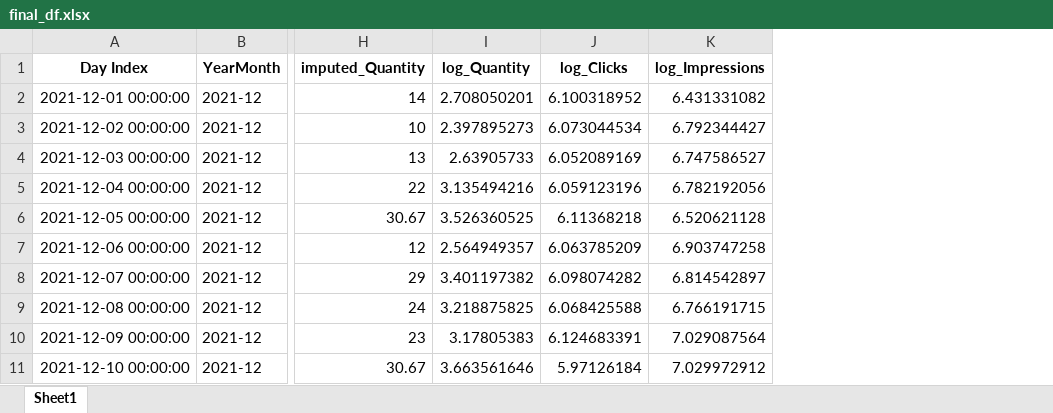
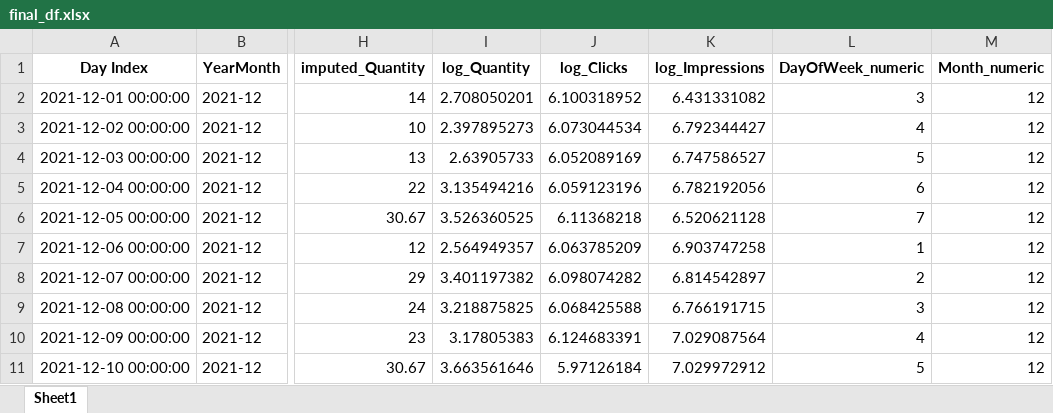
Before and after one commit to springboardmentor139/Demand-Forecasting-For-E-commerce, an Excel workbook: Jatin Gupta/final_df.xlsx, sheet Sheet1, drawn as a sheet; only a part is shown, gaps mark what is left out; values as stored, in another font and other column widths than the file's, no borders; the diff names each change by its address in the sheet, - before the commit and + after, or states it on an @@ line.

Commit message:
processed_data

```diff
--- a/Jatin Gupta/final_df.xlsx (sheet Sheet1)
+++ b/Jatin Gupta/final_df.xlsx (sheet Sheet1)
+column L (DayOfWeek_numeric), rows 2-11: 3 | 4 | 5 | 6 | 7 | 1 | 2 | 3 | 4 | 5
+column M (Month_numeric), rows 2-11: all 12
```
